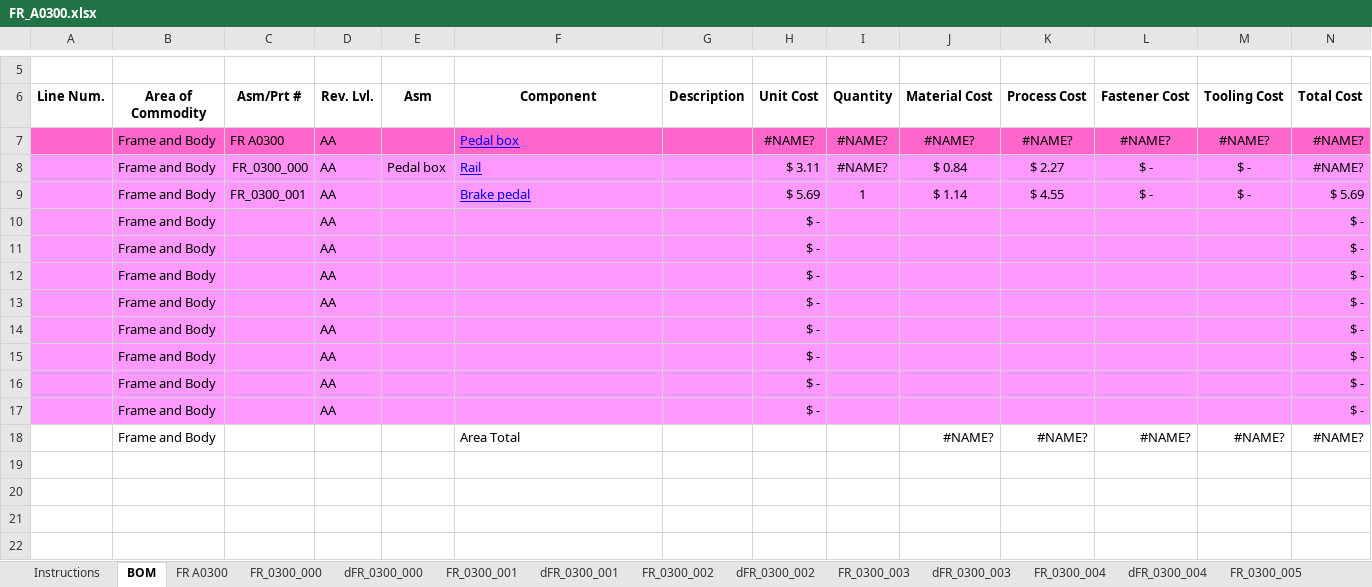
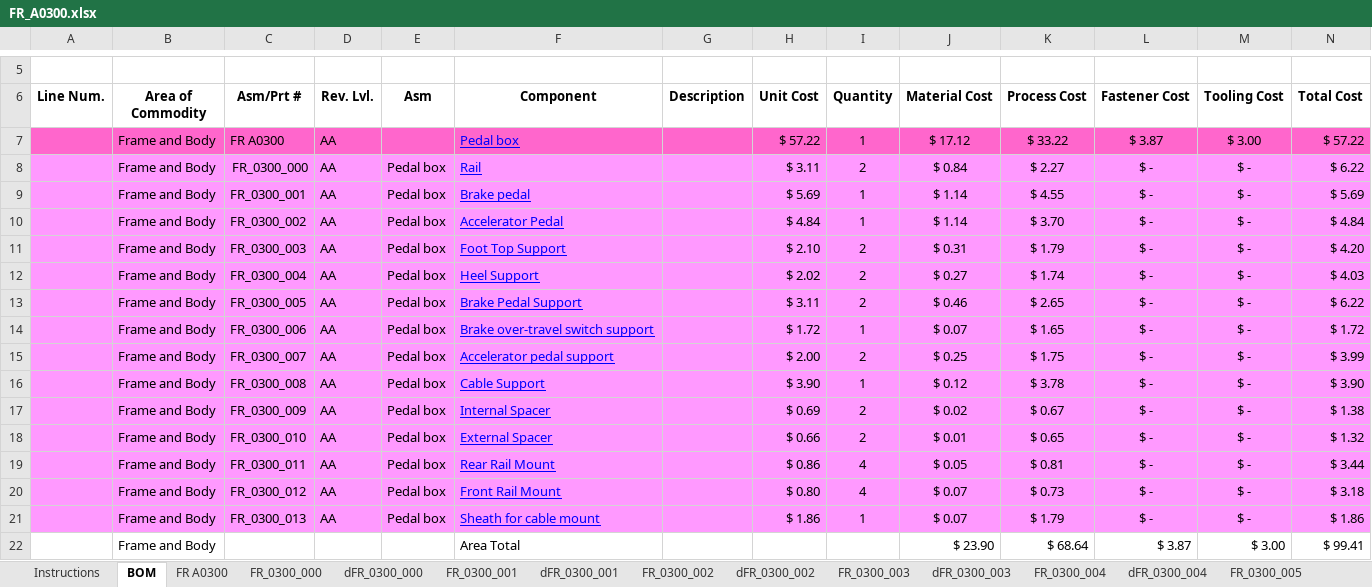
Before and after one commit to epsa-team/Vulcanix-v1.0, an Excel workbook: FR - Frame & Body/FR_A0300 (Pedal Assy)/Cost/FR_A0300.xlsx, sheet BOM, drawn as a sheet; only a part is shown, gaps mark what is left out; values as stored, in another font and other column widths than the file's, no borders; removed rows and columns are numbered as before the commit, all else as after; rows hold the shown columns only; the diff names each change by its address in the sheet, - before the commit and + after, or states it on an @@ line.

```diff
--- a/FR - Frame & Body/FR_A0300 (Pedal Assy)/Cost/FR_A0300.xlsx (sheet BOM)
+++ b/FR - Frame & Body/FR_A0300 (Pedal Assy)/Cost/FR_A0300.xlsx (sheet BOM)
-row 7:  | Frame and Body | FR A0300 | AA |  | Pedal box |  | #NAME? | #NAME? | #NAME? | #NAME? | #NAME? | #NAME? | #NAME?
+row 7:  | Frame and Body | FR A0300 | AA |  | Pedal box |  | $ 57.22 | 1 | $ 17.12 | $ 33.22 | $ 3.87 | $ 3.00 | $ 57.22
-I8 (Quantity): #NAME?
+I8 (Quantity): 2
-N8 (Total Cost): #NAME?
+N8 (Total Cost): $ 6.22
-E9 (Asm): (empty)
+E9 (Asm): Pedal box
-row 10:  | Frame and Body |  | AA |  |  |  | $ - |  |  |  |  |  | $ -
-row 11:  | Frame and Body |  | AA |  |  |  | $ - |  |  |  |  |  | $ -
-row 12:  | Frame and Body |  | AA |  |  |  | $ - |  |  |  |  |  | $ -
-row 13:  | Frame and Body |  | AA |  |  |  | $ - |  |  |  |  |  | $ -
-row 14:  | Frame and Body |  | AA |  |  |  | $ - |  |  |  |  |  | $ -
-row 15:  | Frame and Body |  | AA |  |  |  | $ - |  |  |  |  |  | $ -
-row 16:  | Frame and Body |  | AA |  |  |  | $ - |  |  |  |  |  | $ -
-row 17:  | Frame and Body |  | AA |  |  |  | $ - |  |  |  |  |  | $ -
-row 18:  | Frame and Body |  |  |  | Area Total |  |  |  | #NAME? | #NAME? | #NAME? | #NAME? | #NAME?
+row 10:  | Frame and Body | FR_0300_002 | AA | Pedal box | Accelerator Pedal |  | $ 4.84 | 1 | $ 1.14 | $ 3.70 | $ - | $ - | $ 4.84
+row 11:  | Frame and Body | FR_0300_003 | AA | Pedal box | Foot Top Support |  | $ 2.10 | 2 | $ 0.31 | $ 1.79 | $ - | $ - | $ 4.20
+row 12:  | Frame and Body | FR_0300_004 | AA | Pedal box | Heel Support |  | $ 2.02 | 2 | $ 0.27 | $ 1.74 | $ - | $ - | $ 4.03
+row 13:  | Frame and Body | FR_0300_005 | AA | Pedal box | Brake Pedal Support |  | $ 3.11 | 2 | $ 0.46 | $ 2.65 | $ - | $ - | $ 6.22
+row 14:  | Frame and Body | FR_0300_006 | AA | Pedal box | Brake over-travel switch support |  | $ 1.72 | 1 | $ 0.07 | $ 1.65 | $ - | $ - | $ 1.72
+row 15:  | Frame and Body | FR_0300_007 | AA | Pedal box | Accelerator pedal support |  | $ 2.00 | 2 | $ 0.25 | $ 1.75 | $ - | $ - | $ 3.99
+row 16:  | Frame and Body | FR_0300_008 | AA | Pedal box | Cable Support |  | $ 3.90 | 1 | $ 0.12 | $ 3.78 | $ - | $ - | $ 3.90
+row 17:  | Frame and Body | FR_0300_009 | AA | Pedal box | Internal Spacer |  | $ 0.69 | 2 | $ 0.02 | $ 0.67 | $ - | $ - | $ 1.38
+row 18:  | Frame and Body | FR_0300_010 | AA | Pedal box | External Spacer |  | $ 0.66 | 2 | $ 0.01 | $ 0.65 | $ - | $ - | $ 1.32
+row 19:  | Frame and Body | FR_0300_011 | AA | Pedal box | Rear Rail Mount |  | $ 0.86 | 4 | $ 0.05 | $ 0.81 | $ - | $ - | $ 3.44
+row 20:  | Frame and Body | FR_0300_012 | AA | Pedal box | Front Rail Mount |  | $ 0.80 | 4 | $ 0.07 | $ 0.73 | $ - | $ - | $ 3.18
+row 21:  | Frame and Body | FR_0300_013 | AA | Pedal box | Sheath for cable mount |  | $ 1.86 | 1 | $ 0.07 | $ 1.79 | $ - | $ - | $ 1.86
+row 22:  | Frame and Body |  |  |  | Area Total |  |  |  | $ 23.90 | $ 68.64 | $ 3.87 | $ 3.00 | $ 99.41
```
Also changed, not shown: sheet FR A0300, sheet FR_0300_003, sheet FR_0300_004, sheet FR_0300_012, sheet FR_0300_011, sheet FR_0300_005, 6 more sheets, formulas that keep their value.
